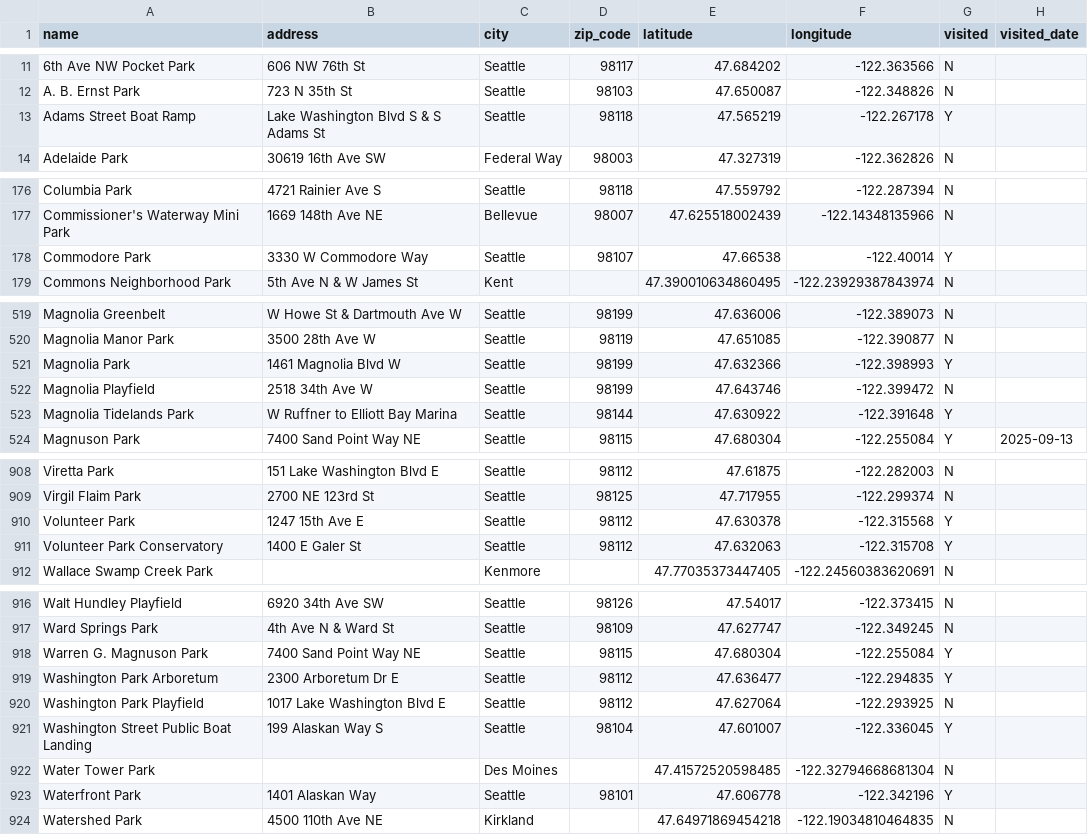
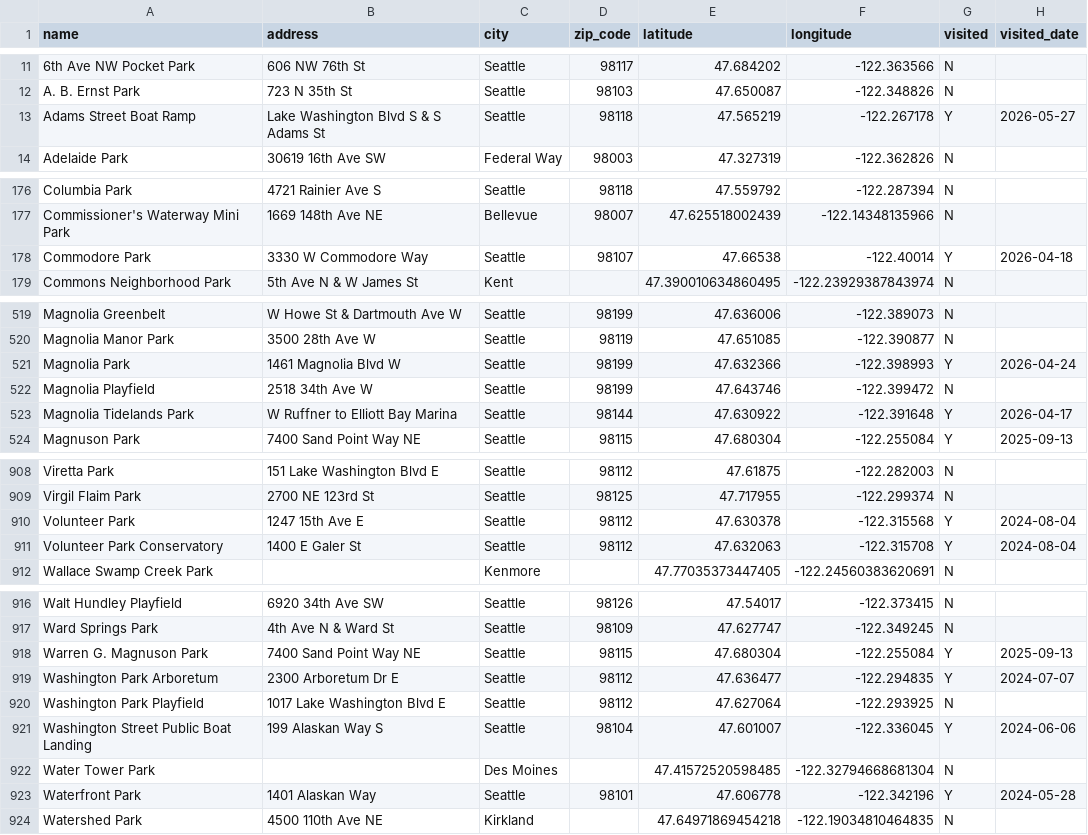
Before and after one commit to lythronaxargestes/lythronaxargestes.github.io, a CSV file: seattleparks/seattle_parks.csv, drawn as a sheet; only a part is shown, gaps mark what is left out; the diff covers the shown part only.

Commit message:
Fill out other dates

```diff
--- a/seattleparks/seattle_parks.csv
+++ b/seattleparks/seattle_parks.csv
@@ -12,3 +12,3 @@ name,address,city,zip_code,latitude,longitude,visited,visited_date
 A. B. Ernst Park,723 N 35th St,Seattle,98103,47.650087,-122.348826,N,
-Adams Street Boat Ramp,Lake Washington Blvd S & S Adams St,Seattle,98118,47.565219,-122.267178,Y,
+Adams Street Boat Ramp,Lake Washington Blvd S & S Adams St,Seattle,98118,47.565219,-122.267178,Y,2026-05-27
 Adelaide Park,30619 16th Ave SW,Federal Way,98003,47.327319,-122.362826,N,
@@ -177,3 +177,3 @@ Columbia Park,4721 Rainier Ave S,Seattle,98118,47.559792,-122.287394,N,
 Commissioner's Waterway Mini Park,1669 148th Ave NE,Bellevue,98007,47.625518002439,-122.14348135966,N,
-Commodore Park,3330 W Commodore Way,Seattle,98107,47.66538,-122.40014,Y,
+Commodore Park,3330 W Commodore Way,Seattle,98107,47.66538,-122.40014,Y,2026-04-18
 Commons Neighborhood Park,5th Ave N & W James St,Kent,,47.390010634860495,-122.23929387843974,N,
@@ -520,5 +520,5 @@ Magnolia Greenbelt,W Howe St & Dartmouth Ave W,Seattle,98199,47.636006,-122.3890
 Magnolia Manor Park,3500 28th Ave W,Seattle,98119,47.651085,-122.390877,N,
-Magnolia Park,1461 Magnolia Blvd W,Seattle,98199,47.632366,-122.398993,Y,
+Magnolia Park,1461 Magnolia Blvd W,Seattle,98199,47.632366,-122.398993,Y,2026-04-24
 Magnolia Playfield,2518 34th Ave W,Seattle,98199,47.643746,-122.399472,N,
-Magnolia Tidelands Park,W Ruffner to Elliott Bay Marina,Seattle,98144,47.630922,-122.391648,Y,
+Magnolia Tidelands Park,W Ruffner to Elliott Bay Marina,Seattle,98144,47.630922,-122.391648,Y,2026-04-17
 Magnuson Park,7400 Sand Point Way NE,Seattle,98115,47.680304,-122.255084,Y,2025-09-13
@@ -909,4 +909,4 @@ Viretta Park,151 Lake Washington Blvd E,Seattle,98112,47.61875,-122.282003,N,
 Virgil Flaim Park,2700 NE 123rd St,Seattle,98125,47.717955,-122.299374,N,
-Volunteer Park,1247 15th Ave E,Seattle,98112,47.630378,-122.315568,Y,
-Volunteer Park Conservatory,1400 E Galer St,Seattle,98112,47.632063,-122.315708,Y,
+Volunteer Park,1247 15th Ave E,Seattle,98112,47.630378,-122.315568,Y,2024-08-04
+Volunteer Park Conservatory,1400 E Galer St,Seattle,98112,47.632063,-122.315708,Y,2024-08-04
 Wallace Swamp Creek Park,,Kenmore,,47.77035373447405,-122.24560383620691,N,
@@ -917,8 +917,8 @@ Walt Hundley Playfield,6920 34th Ave SW,Seattle,98126,47.54017,-122.373415,N,
 Ward Springs Park,4th Ave N & Ward St,Seattle,98109,47.627747,-122.349245,N,
-Warren G. Magnuson Park,7400 Sand Point Way NE,Seattle,98115,47.680304,-122.255084,Y,
-Washington Park Arboretum,2300 Arboretum Dr E,Seattle,98112,47.636477,-122.294835,Y,
+Warren G. Magnuson Park,7400 Sand Point Way NE,Seattle,98115,47.680304,-122.255084,Y,2025-09-13
+Washington Park Arboretum,2300 Arboretum Dr E,Seattle,98112,47.636477,-122.294835,Y,2024-07-07
 Washington Park Playfield,1017 Lake Washington Blvd E,Seattle,98112,47.627064,-122.293925,N,
-Washington Street Public Boat Landing,199 Alaskan Way S,Seattle,98104,47.601007,-122.336045,Y,
+Washington Street Public Boat Landing,199 Alaskan Way S,Seattle,98104,47.601007,-122.336045,Y,2024-06-06
 Water Tower Park,,Des Moines,,47.41572520598485,-122.32794668681304,N,
-Waterfront Park,1401 Alaskan Way,Seattle,98101,47.606778,-122.342196,Y,
+Waterfront Park,1401 Alaskan Way,Seattle,98101,47.606778,-122.342196,Y,2024-05-28
 Watershed Park,4500 110th Ave NE,Kirkland,,47.64971869454218,-122.19034810464835,N,
```
Also changed, not shown: 17 edited cells elsewhere in this file.
